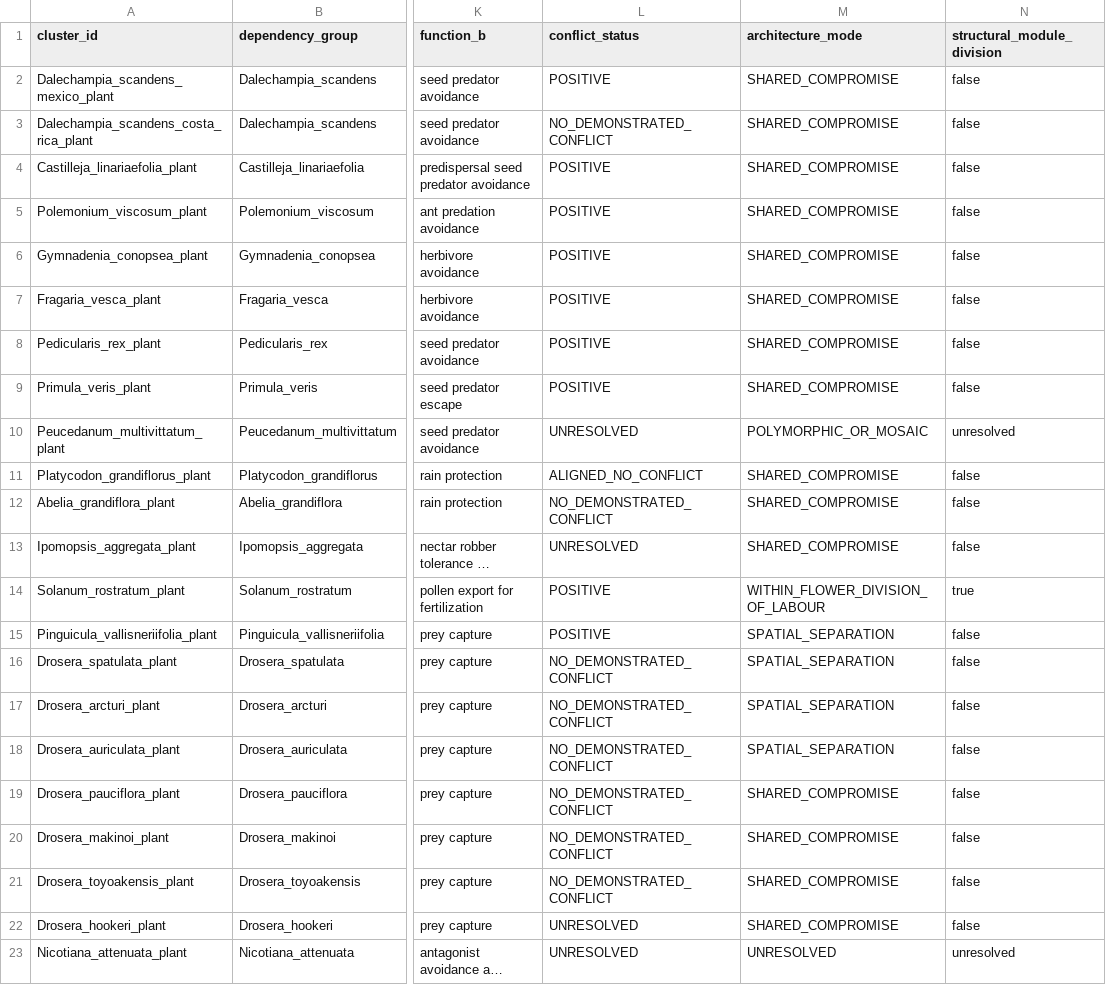
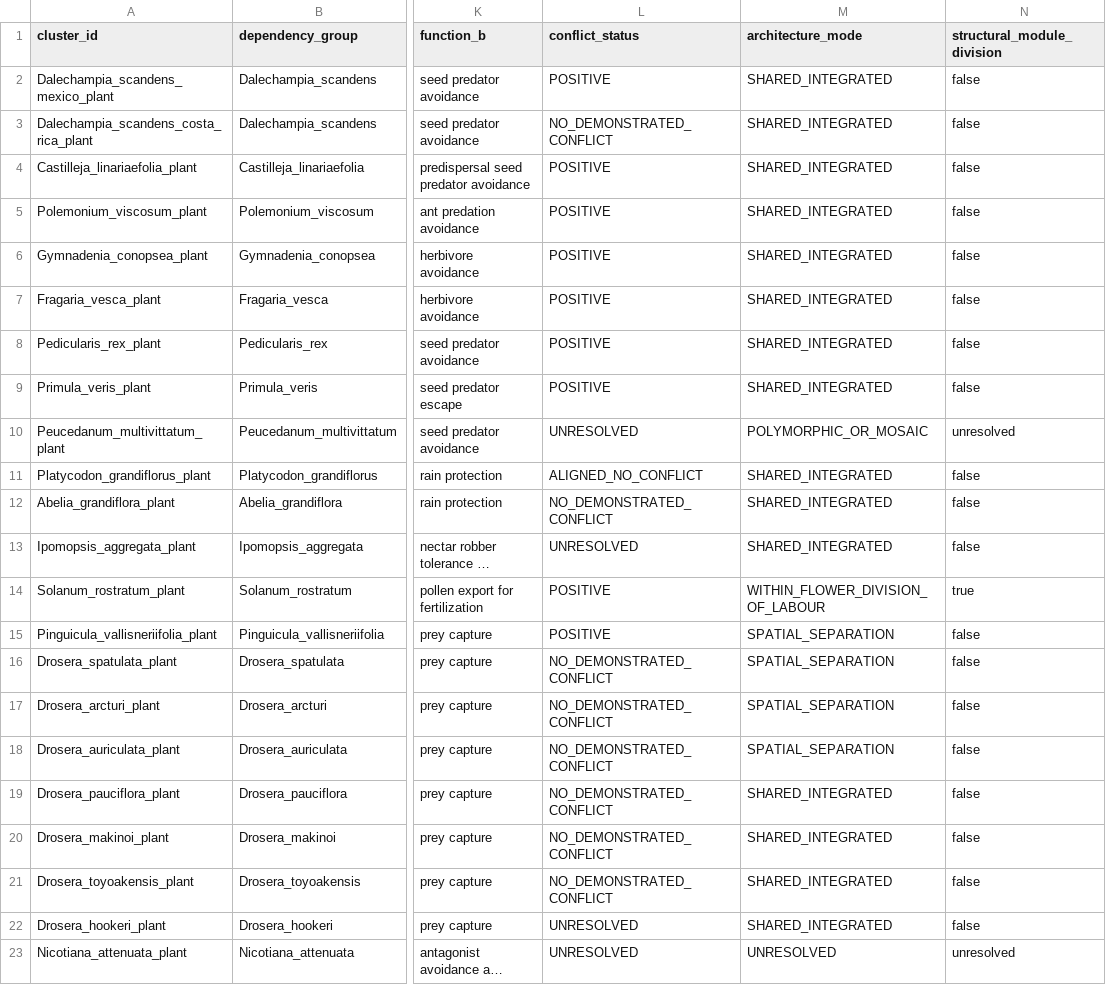
Before and after one commit to zuizui0223/balance, a CSV file: data/BALANCE_PLANT_MACRO_PILOT_V1.csv, drawn as a sheet; only a part is shown, gaps mark what is left out; long unchanged cells end in …; the diff names each change by its address in the sheet, - before the commit and + after, or states it on an @@ line.

Commit message:
Use neutral shared-integrated plant architecture label

```diff
--- a/data/BALANCE_PLANT_MACRO_PILOT_V1.csv
+++ b/data/BALANCE_PLANT_MACRO_PILOT_V1.csv
-M2:M9 (architecture_mode): SHARED_COMPROMISE
+M2:M9 (architecture_mode): SHARED_INTEGRATED
-M11:M13 (architecture_mode): SHARED_COMPROMISE
+M11:M13 (architecture_mode): SHARED_INTEGRATED
-M19:M22 (architecture_mode): SHARED_COMPROMISE
+M19:M22 (architecture_mode): SHARED_INTEGRATED
```
